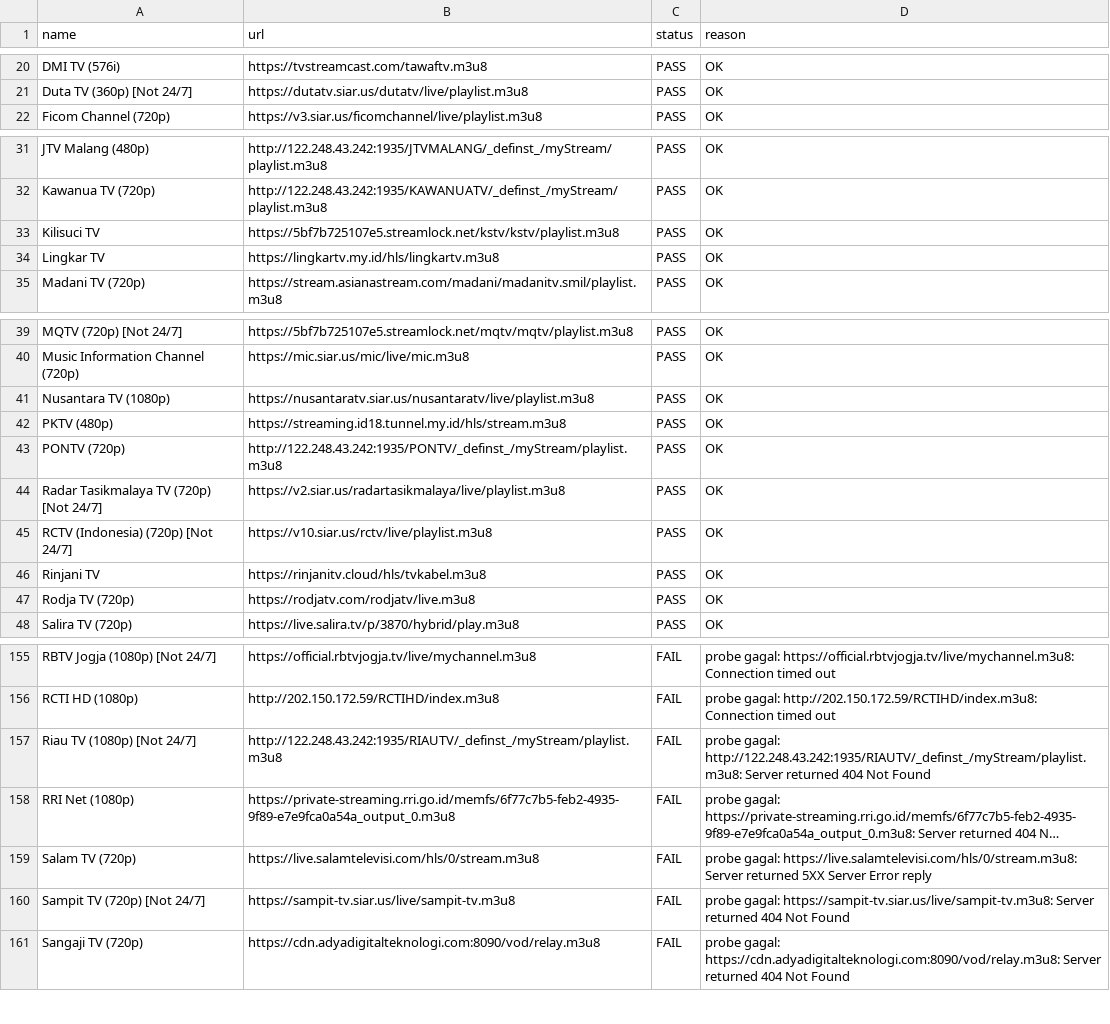
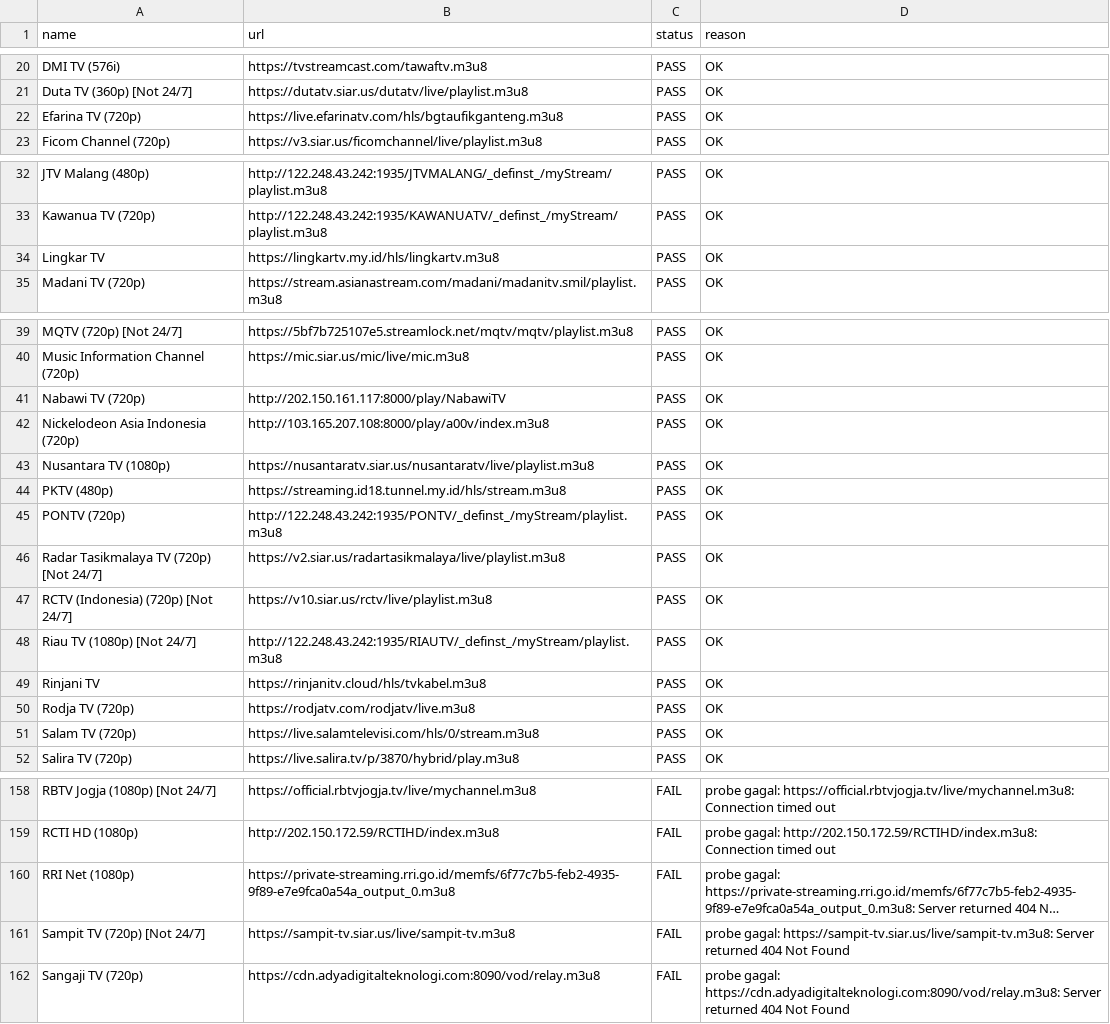
Before and after one commit to yositapjani/iptv-indonesia, a CSV file: report.csv, drawn as a sheet; only a part is shown, gaps mark what is left out; long unchanged cells end in …; removed rows and columns are numbered as before the commit, all else as after; the diff covers the shown part only; the diff names each change by its address in the sheet, - before the commit and + after, or states it on an @@ line.

```diff
--- a/report.csv
+++ b/report.csv
+row 22: Efarina TV (720p) | https://live.efarinatv.com/hls/bgtaufikganteng.m3u8 | PASS | OK
-row 33: Kilisuci TV | https://5bf7b725107e5.streamlock.net/kstv/kstv/playlist.m3u8 | PASS | OK
+row 41: Nabawi TV (720p) | http://202.150.161.117:8000/play/NabawiTV | PASS | OK
+row 42: Nickelodeon Asia Indonesia (720p) | http://103.165.207.108:8000/play/a00v/index.m3u8 | PASS | OK
+row 48: Riau TV (1080p) [Not 24/7] | http://122.248.43.242:1935/RIAUTV/_definst_/myStream/playlist.m3u8 | PASS | OK
+row 51: Salam TV (720p) | https://live.salamtelevisi.com/hls/0/stream.m3u8 | PASS | OK
-row 157: Riau TV (1080p) [Not 24/7] | http://122.248.43.242:1935/RIAUTV/_definst_/myStream/playlist.m3u8 | FAIL | probe gagal: http://122.248.43.242:1935/RIAUTV/_definst_/myStream/playlist.m3u8: Server returned 404 Not Found
-row 159: Salam TV (720p) | https://live.salamtelevisi.com/hls/0/stream.m3u8 | FAIL | probe gagal: https://live.salamtelevisi.com/hls/0/stream.m3u8: Server returned 5XX Server Error reply
```
Also changed, not shown: 1 added row, 2 removed rows and 1 edited cell elsewhere in this file, 1 other file.
